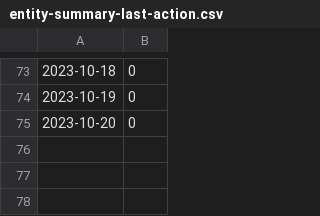
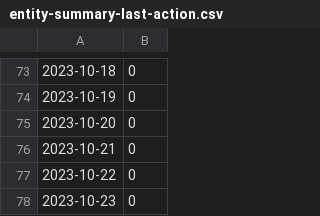
Before and after one commit to HNygard/valgprotokoller, a CSV file: docs/data-store/email-engine-result-2023/entity-summary-last-action.csv, drawn as a sheet; only a part is shown, gaps mark what is left out; the diff names each change by its address in the sheet, - before the commit and + after, or states it on an @@ line.

```diff
--- a/docs/data-store/email-engine-result-2023/entity-summary-last-action.csv
+++ b/docs/data-store/email-engine-result-2023/entity-summary-last-action.csv
+row 76: 2023-10-21 | 0
+row 77: 2023-10-22 | 0
+row 78: 2023-10-23 | 0
```
Also changed, not shown: 4 other files.
